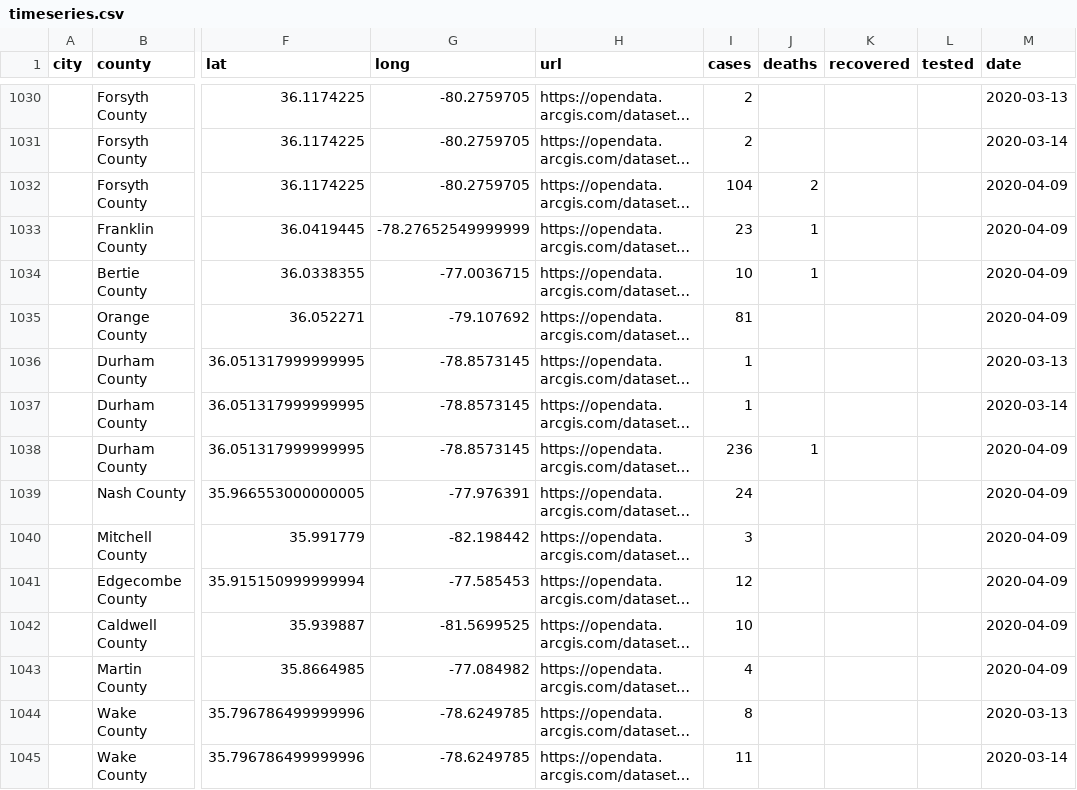
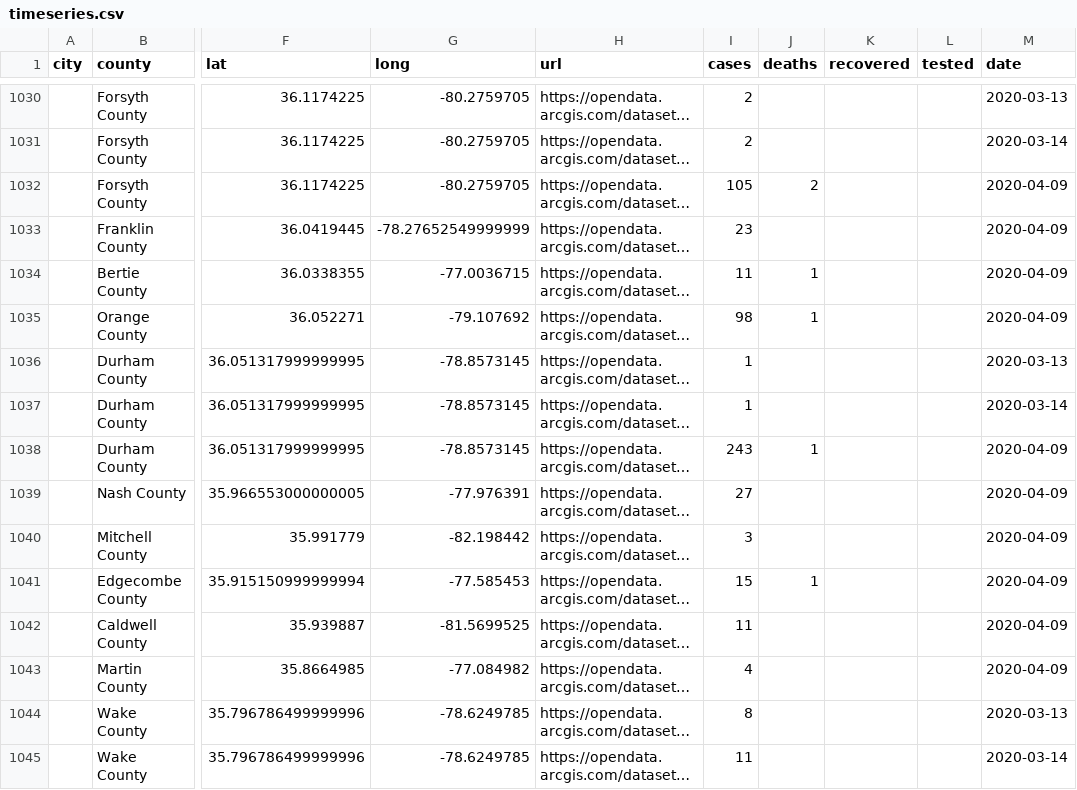
Before and after one commit to qgolsteyn/coronadatascraper, a CSV file: timeseries.csv, drawn as a sheet; only a part is shown, gaps mark what is left out; long unchanged cells end in …; the diff covers the shown part only; the diff names each change by its address in the sheet, - before the commit and + after, or states it on an @@ line.

```diff
--- a/timeseries.csv
+++ b/timeseries.csv
-I1032 (cases): 104
+I1032 (cases): 105
-J1033 (deaths): 1
+J1033 (deaths): (empty)
-I1034 (cases): 10
+I1034 (cases): 11
-I1035 (cases): 81
+I1035 (cases): 98
-J1035 (deaths): (empty)
+J1035 (deaths): 1
-I1038 (cases): 236
+I1038 (cases): 243
-I1039 (cases): 24
+I1039 (cases): 27
-I1041 (cases): 12
+I1041 (cases): 15
-J1041 (deaths): (empty)
+J1041 (deaths): 1
-I1042 (cases): 10
+I1042 (cases): 11
```
Also changed, not shown: 1 added row and 61 edited cells elsewhere in this file, data.csv, timeseries-jhu.csv, 2 other files.
